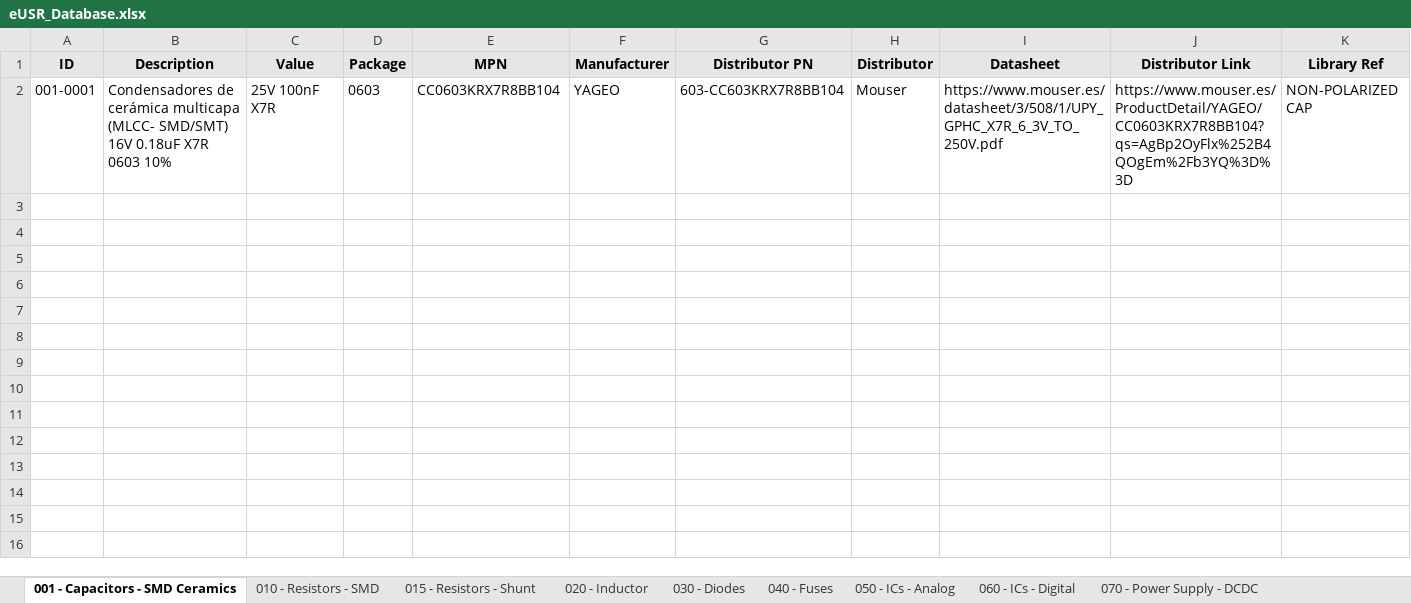
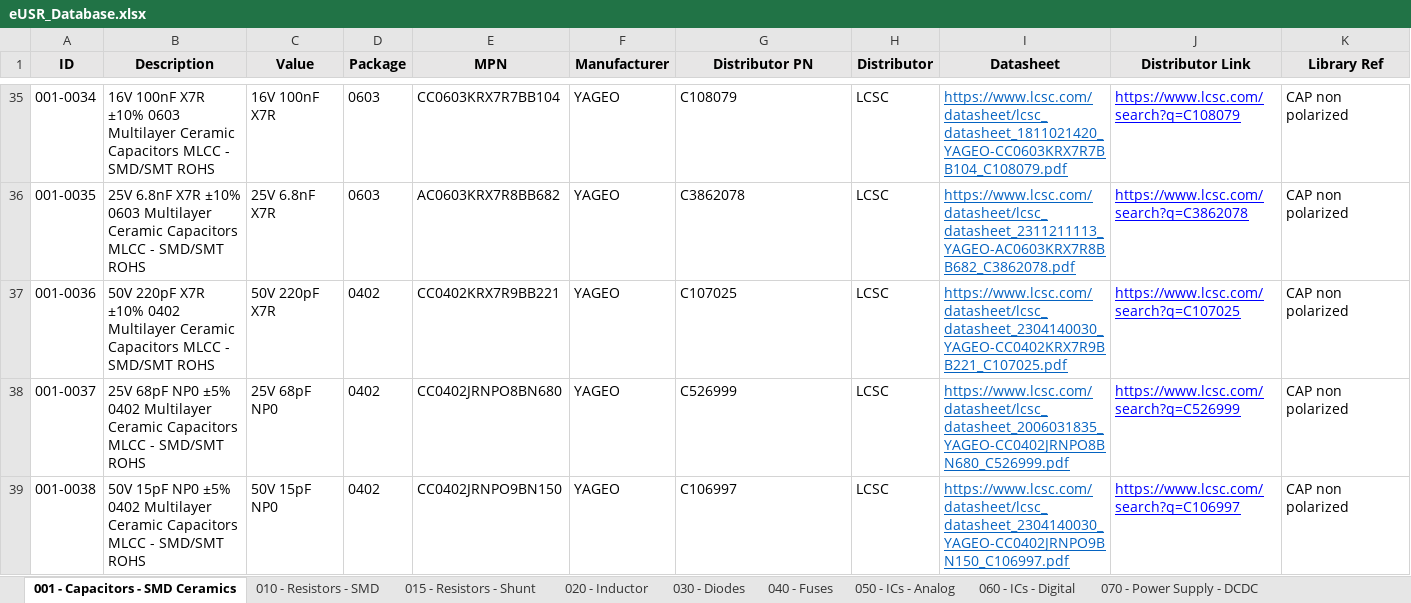
Before and after one commit to Gustavo-Gago/LIB, an Excel workbook: eUSR_Database.xlsx, sheet 001 - Capacitors - SMD Ceramics, drawn as a sheet; only a part is shown, gaps mark what is left out; values as stored, in another font and other column widths than the file's, no borders; addresses are those after the commit; rows hold the shown columns only; the diff covers the shown part only; the diff names each change by its address in the sheet, - before the commit and + after, or states it on an @@ line.

```diff
--- a/eUSR_Database.xlsx (sheet 001 - Capacitors - SMD Ceramics)
+++ b/eUSR_Database.xlsx (sheet 001 - Capacitors - SMD Ceramics)
-A35 (ID): 001-0001
+A35 (ID): 001-0034
-B35 (Description): Condensadores de cerámica multicapa (MLCC- SMD/SMT) 16V 0.18uF X7R 0603 10%
+B35 (Description): 16V 100nF X7R ±10% 0603 Multilayer Ceramic Capacitors MLCC - SMD/SMT ROHS
-C35 (Value): 25V 100nF X7R
+C35 (Value): 16V 100nF X7R
-E35 (MPN): CC0603KRX7R8BB104
+E35 (MPN): CC0603KRX7R7BB104
-G35 (Distributor PN): 603-CC603KRX7R8BB104
+G35 (Distributor PN): C108079
-H35 (Distributor): Mouser
+H35 (Distributor): LCSC
-I35 (Datasheet): https://www.mouser.es/datasheet/3/508/1/UPY_GPHC_X7R_6_3V_TO_250V.pdf
+I35 (Datasheet): https://www.lcsc.com/datasheet/lcsc_datasheet_1811021420_YAGEO-CC0603KRX7R7BB104_C108079.pdf
-I35:J35 underline: off
+I35:J35 underline: on
-I35 text colour: black
+I35 text colour: #0563C1
-J35 (Distributor Link): https://www.mouser.es/ProductDetail/YAGEO/CC0603KRX7R8BB104?qs=AgBp2OyFlx%252B4QOgEm%2Fb3YQ%3D%3D
+J35 (Distributor Link): https://www.lcsc.com/search?q=C108079
-J35 text colour: black
+J35 text colour: #0000FF
-K35 (Library Ref): NON-POLARIZED CAP
+K35 (Library Ref): CAP non polarized
+row 36: 001-0035 | 25V 6.8nF X7R ±10% 0603 Multilayer Ceramic Capacitors MLCC - SMD/SMT ROHS | 25V 6.8nF X7R | 0603 | AC0603KRX7R8BB682 | YAGEO | C3862078 | LCSC | https://www.lcsc.com/datasheet/lcsc_datasheet_2311211113_YAGEO-AC0603KRX7R8BB682_C3862078.pdf | https://www.lcsc.com/search?q=C3862078 | CAP non polarized
+row 37: 001-0036 | 50V 220pF X7R ±10% 0402 Multilayer Ceramic Capacitors MLCC - SMD/SMT ROHS | 50V 220pF X7R | 0402 | CC0402KRX7R9BB221 | YAGEO | C107025 | LCSC | https://www.lcsc.com/datasheet/lcsc_datasheet_2304140030_YAGEO-CC0402KRX7R9BB221_C107025.pdf | https://www.lcsc.com/search?q=C107025 | CAP non polarized
+row 38: 001-0037 | 25V 68pF NP0 ±5% 0402 Multilayer Ceramic Capacitors MLCC - SMD/SMT ROHS | 25V 68pF NP0 | 0402 | CC0402JRNPO8BN680 | YAGEO | C526999 | LCSC | https://www.lcsc.com/datasheet/lcsc_datasheet_2006031835_YAGEO-CC0402JRNPO8BN680_C526999.pdf | https://www.lcsc.com/search?q=C526999 | CAP non polarized
+row 39: 001-0038 | 50V 15pF NP0 ±5% 0402 Multilayer Ceramic Capacitors MLCC - SMD/SMT ROHS | 50V 15pF NP0 | 0402 | CC0402JRNPO9BN150 | YAGEO | C106997 | LCSC | https://www.lcsc.com/datasheet/lcsc_datasheet_2304140030_YAGEO-CC0402JRNPO9BN150_C106997.pdf | https://www.lcsc.com/search?q=C106997 | CAP non polarized
```
Also changed, not shown: 86 added rows elsewhere in this sheet, sheet 010 - Resistors - SMD, 4 other files.
